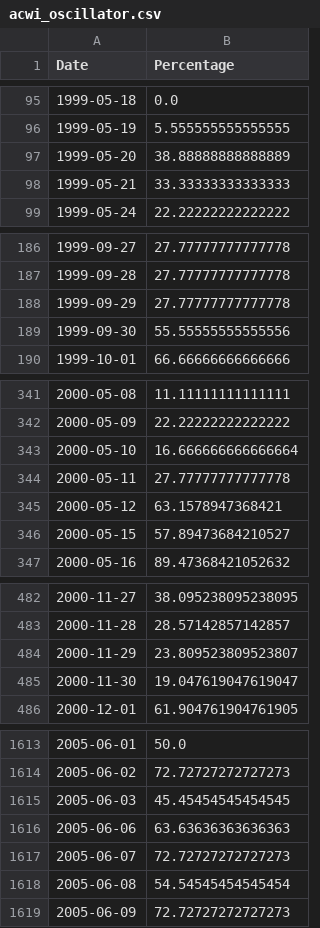
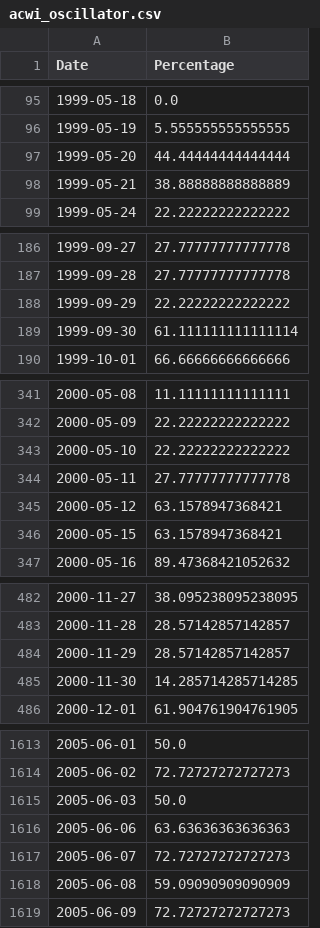
Before and after one commit to smallfishmacro-Git/market-dashboard, a CSV file: data/datasets/acwi_oscillator.csv, drawn as a sheet; only a part is shown, gaps mark what is left out; the diff covers the shown part only.

```diff
--- a/data/datasets/acwi_oscillator.csv
+++ b/data/datasets/acwi_oscillator.csv
@@ -96,4 +96,4 @@ Date,Percentage
 1999-05-19,5.555555555555555
-1999-05-20,38.88888888888889
-1999-05-21,33.33333333333333
+1999-05-20,44.44444444444444
+1999-05-21,38.88888888888889
 1999-05-24,22.22222222222222
@@ -187,4 +187,4 @@ Date,Percentage
 1999-09-28,27.77777777777778
-1999-09-29,27.77777777777778
-1999-09-30,55.55555555555556
+1999-09-29,22.22222222222222
+1999-09-30,61.111111111111114
 1999-10-01,66.66666666666666
@@ -342,6 +342,6 @@ Date,Percentage
 2000-05-09,22.22222222222222
-2000-05-10,16.666666666666664
+2000-05-10,22.22222222222222
 2000-05-11,27.77777777777778
 2000-05-12,63.1578947368421
-2000-05-15,57.89473684210527
+2000-05-15,63.1578947368421
 2000-05-16,89.47368421052632
@@ -483,4 +483,4 @@ Date,Percentage
 2000-11-28,28.57142857142857
-2000-11-29,23.809523809523807
-2000-11-30,19.047619047619047
+2000-11-29,28.57142857142857
+2000-11-30,14.285714285714285
 2000-12-01,61.904761904761905
@@ -1614,6 +1614,6 @@ Date,Percentage
 2005-06-02,72.72727272727273
-2005-06-03,45.45454545454545
+2005-06-03,50.0
 2005-06-06,63.63636363636363
 2005-06-07,72.72727272727273
-2005-06-08,54.54545454545454
+2005-06-08,59.09090909090909
 2005-06-09,72.72727272727273
```
Also changed, not shown: 1 added row and 86 edited cells elsewhere in this file, data/barchart/Percent_of_Stocks_Above_100-Day_Average_$MMOH.csv, data/barchart/Percent_of_Stocks_Above_200-Day Average_$MMTH.csv, 9 other files.
